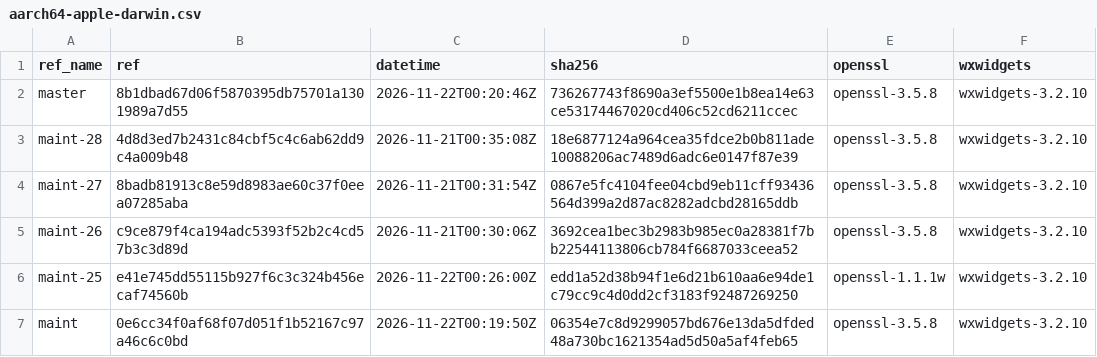
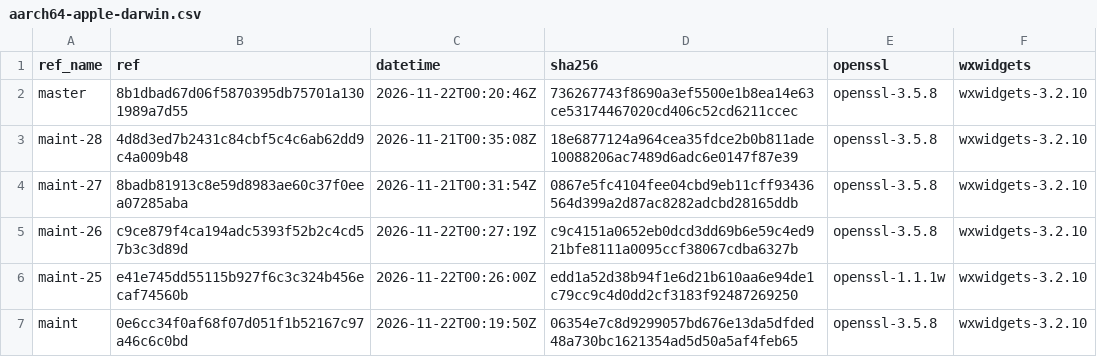
Before and after one commit to erlef/otp_builds, a CSV file: builds/aarch64-apple-darwin.csv, drawn as a sheet; only a part is shown.

```diff
--- a/builds/aarch64-apple-darwin.csv
+++ b/builds/aarch64-apple-darwin.csv
@@ -4,3 +4,3 @@ maint-28,4d8d3ed7b2431c84cbf5c4c6ab62dd9c4a009b48,2026-11-21T00:35:08Z,18e687712
 maint-27,8badb81913c8e59d8983ae60c37f0eea07285aba,2026-11-21T00:31:54Z,0867e5fc4104fee04cbd9eb11cff93436564d399a2d87ac8282adcbd28165ddb,openssl-3.5.8,wxwidgets-3.2.10
-maint-26,c9ce879f4ca194adc5393f52b2c4cd57b3c3d89d,2026-11-21T00:30:06Z,3692cea1bec3b2983b985ec0a28381f7bb22544113806cb784f6687033ceea52,openssl-3.5.8,wxwidgets-3.2.10
+maint-26,c9ce879f4ca194adc5393f52b2c4cd57b3c3d89d,2026-11-22T00:27:19Z,c9c4151a0652eb0dcd3dd69b6e59c4ed921bfe8111a0095ccf38067cdba6327b,openssl-3.5.8,wxwidgets-3.2.10
 maint-25,e41e745dd55115b927f6c3c324b456ecaf74560b,2026-11-22T00:26:00Z,edd1a52d38b94f1e6d21b610aa6e94de1c79cc9c4d0dd2cf3183f92487269250,openssl-1.1.1w,wxwidgets-3.2.10
```
